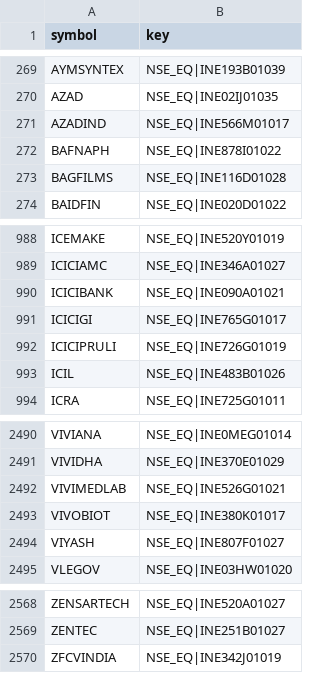
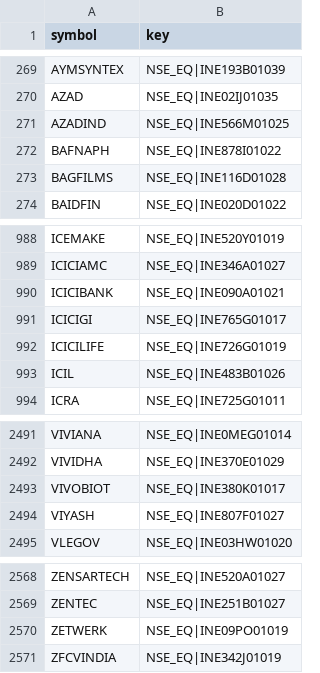
Before and after one commit to hbtipawan/scrn, a CSV file: config/upstox_keys.csv, drawn as a sheet; only a part is shown, gaps mark what is left out; the diff covers the shown part only.

```diff
--- a/config/upstox_keys.csv
+++ b/config/upstox_keys.csv
@@ -270,3 +270,3 @@ AYMSYNTEX,NSE_EQ|INE193B01039
 AZAD,NSE_EQ|INE02IJ01035
-AZADIND,NSE_EQ|INE566M01017
+AZADIND,NSE_EQ|INE566M01025
 BAFNAPH,NSE_EQ|INE878I01022
@@ -991,3 +991,3 @@ ICICIBANK,NSE_EQ|INE090A01021
 ICICIGI,NSE_EQ|INE765G01017
-ICICIPRULI,NSE_EQ|INE726G01019
+ICICILIFE,NSE_EQ|INE726G01019
 ICIL,NSE_EQ|INE483B01026
@@ -2491,3 +2492,2 @@ VIVIANA,NSE_EQ|INE0MEG01014
 VIVIDHA,NSE_EQ|INE370E01029
-VIVIMEDLAB,NSE_EQ|INE526G01021
 VIVOBIOT,NSE_EQ|INE380K01017
@@ -2569,2 +2569,3 @@ ZENSARTECH,NSE_EQ|INE520A01027
 ZENTEC,NSE_EQ|INE251B01027
+ZETWERK,NSE_EQ|INE09PO01019
 ZFCVINDIA,NSE_EQ|INE342J01019
```
Also changed, not shown: 3 added rows and 2 removed rows elsewhere in this file, config/bse_skip.csv, config/fund_info.csv, 11 other files.
